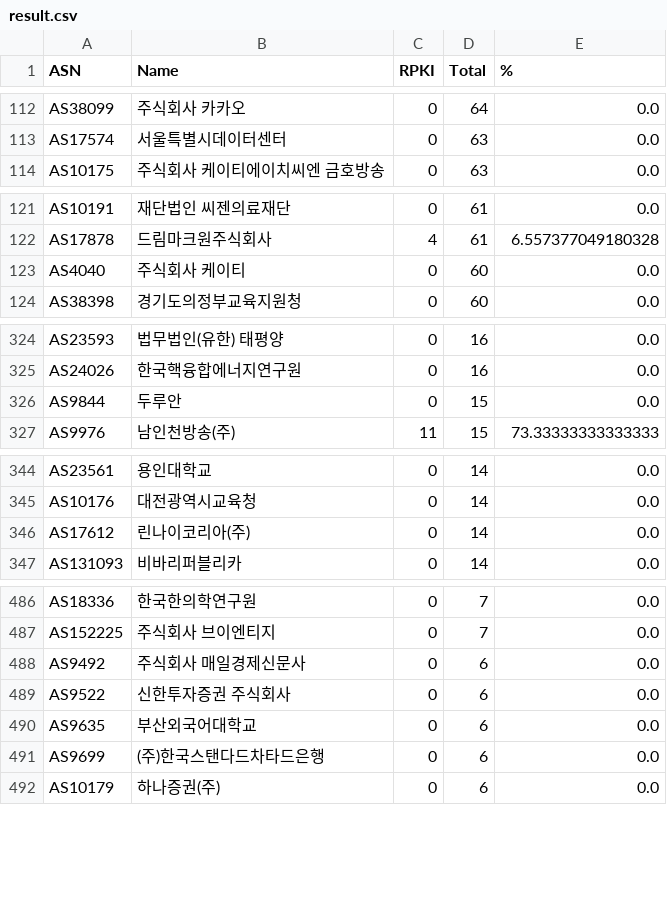
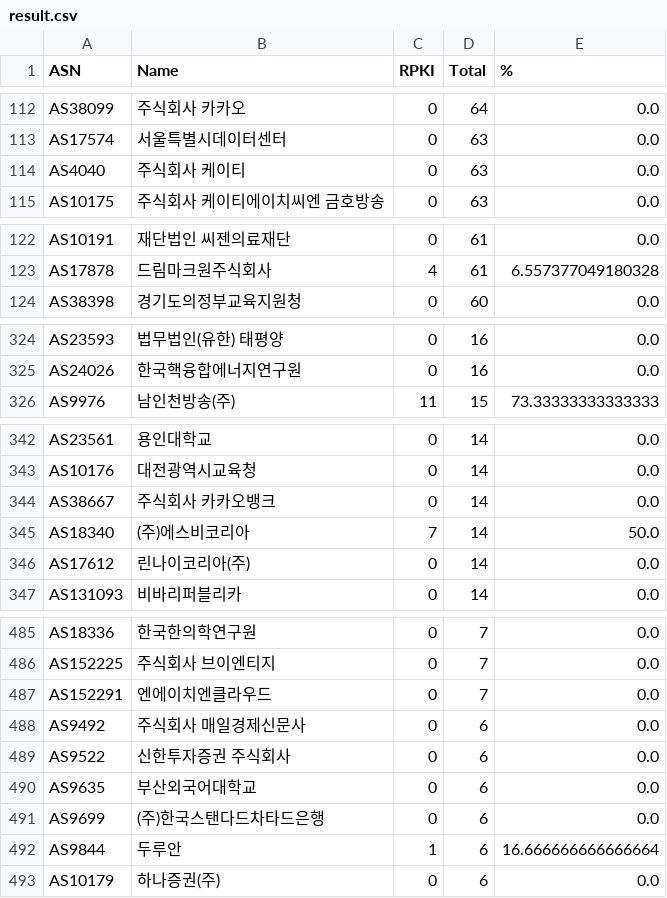
Before and after one commit to dxdxdt/rpki-tracker-kr, a CSV file: result.csv, drawn as a sheet; only a part is shown, gaps mark what is left out; the diff covers the shown part only.

Commit message:
Data snapshot commit
Signed-off-by: Snapshot Automation Bot <_@users.noreply.github.com>

```diff
--- a/result.csv
+++ b/result.csv
@@ -113,2 +113,3 @@ AS38099,주식회사 카카오,0,64,0.0
 AS17574,서울특별시데이터센터,0,63,0.0
+AS4040,주식회사 케이티,0,63,0.0
 AS10175,주식회사 케이티에이치씨엔 금호방송,0,63,0.0
@@ -122,3 +123,2 @@ AS10191,재단법인 씨젠의료재단,0,61,0.0
 AS17878,드림마크원주식회사,4,61,6.557377049180328
-AS4040,주식회사 케이티,0,60,0.0
 AS38398,경기도의정부교육지원청,0,60,0.0
@@ -325,3 +325,2 @@ AS23593,법무법인(유한) 태평양,0,16,0.0
 AS24026,한국핵융합에너지연구원,0,16,0.0
-AS9844,두루안,0,15,0.0
 AS9976,남인천방송(주),11,15,73.33333333333333
@@ -345,2 +343,4 @@ AS23561,용인대학교,0,14,0.0
 AS10176,대전광역시교육청,0,14,0.0
+AS38667,주식회사 카카오뱅크,0,14,0.0
+AS18340,(주)에스비코리아,7,14,50.0
 AS17612,린나이코리아(주),0,14,0.0
@@ -487,2 +486,3 @@ AS18336,한국한의학연구원,0,7,0.0
 AS152225,주식회사 브이엔티지,0,7,0.0
+AS152291,엔에이치엔클라우드,0,7,0.0
 AS9492,주식회사 매일경제신문사,0,6,0.0
@@ -491,2 +491,3 @@ AS9635,부산외국어대학교,0,6,0.0
 AS9699,(주)한국스탠다드차타드은행,0,6,0.0
+AS9844,두루안,1,6,16.666666666666664
 AS10179,하나증권(주),0,6,0.0
```
Also changed, not shown: 3 removed rows, 1 moved row and 3 edited cells elsewhere in this file, 13 other files.
